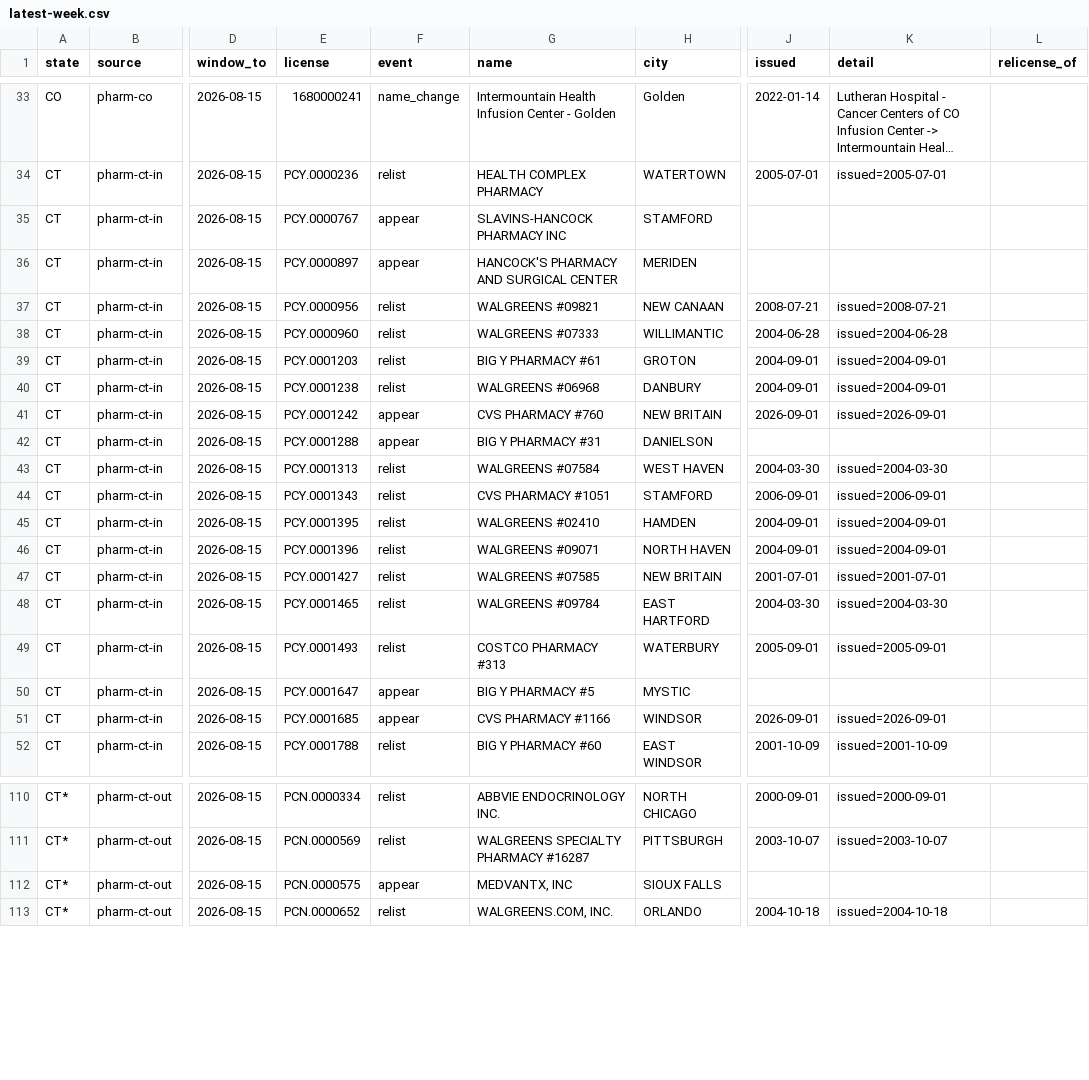
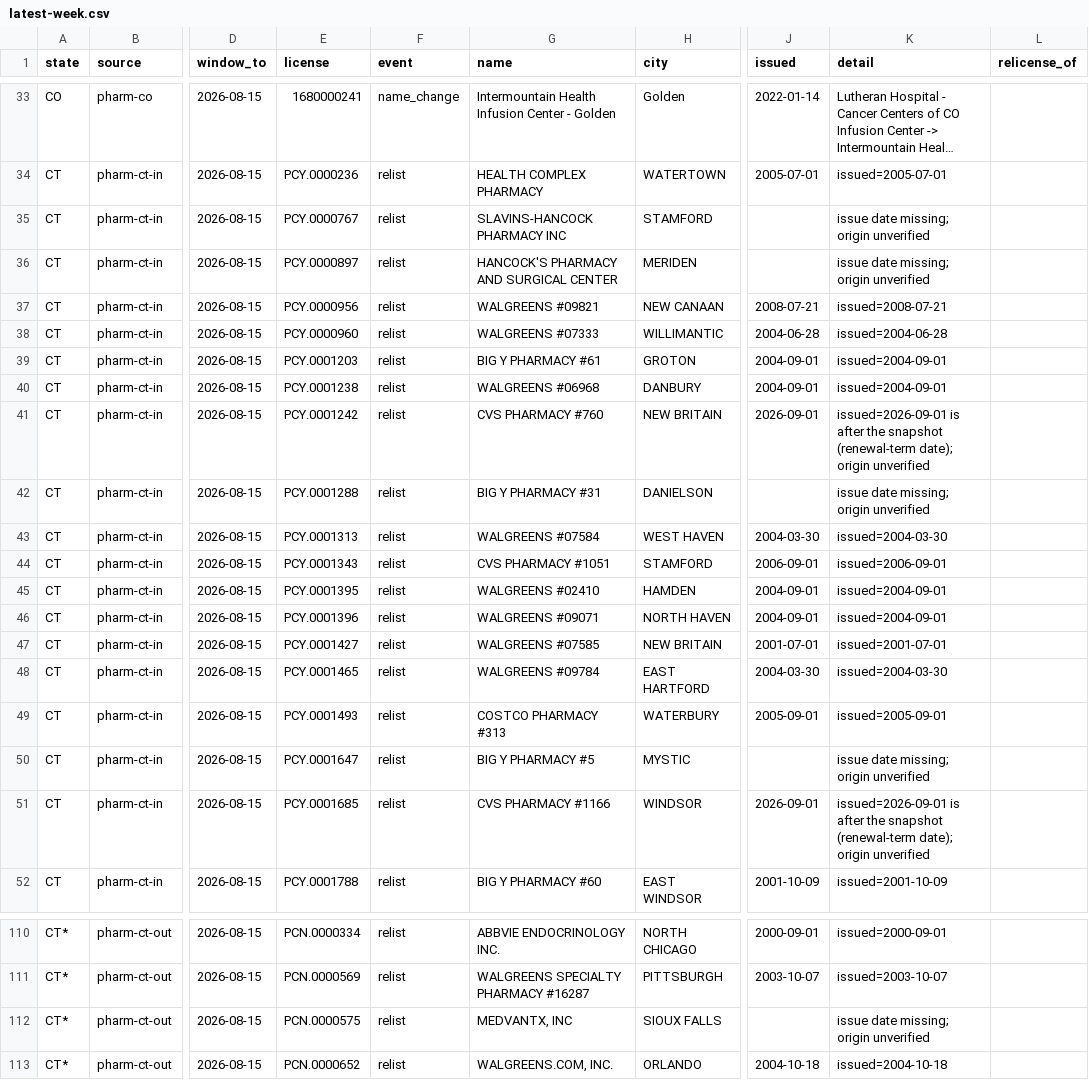
Before and after one commit to PieThonCoder/pharmacy-closure-tracker, a CSV file: data/latest-week.csv, drawn as a sheet; only a part is shown, gaps mark what is left out; long unchanged cells end in …; the diff names each change by its address in the sheet, - before the commit and + after, or states it on an @@ line.

Commit message:
per-state pages (Massachusetts in-band history + MassHPC framing), states index, IndexNow key, data-request issue template, review fixes

```diff
--- a/data/latest-week.csv
+++ b/data/latest-week.csv
-F35:F36 (event): appear
+F35:F36 (event): relist
-K35:K36 (detail): (empty)
+K35:K36 (detail): issue date missing; origin unverified
-F41:F42 (event): appear
+F41:F42 (event): relist
-K41 (detail): issued=2026-09-01
+K41 (detail): issued=2026-09-01 is after the snapshot (renewal-term date); origin unverified
-K42 (detail): (empty)
+K42 (detail): issue date missing; origin unverified
-F50:F51 (event): appear
+F50:F51 (event): relist
-K50 (detail): (empty)
+K50 (detail): issue date missing; origin unverified
-K51 (detail): issued=2026-09-01
+K51 (detail): issued=2026-09-01 is after the snapshot (renewal-term date); origin unverified
-F112 (event): appear
+F112 (event): relist
-K112 (detail): (empty)
+K112 (detail): issue date missing; origin unverified
```
Also changed, not shown: data/since-2026-08-08.csv, 45 other files.
